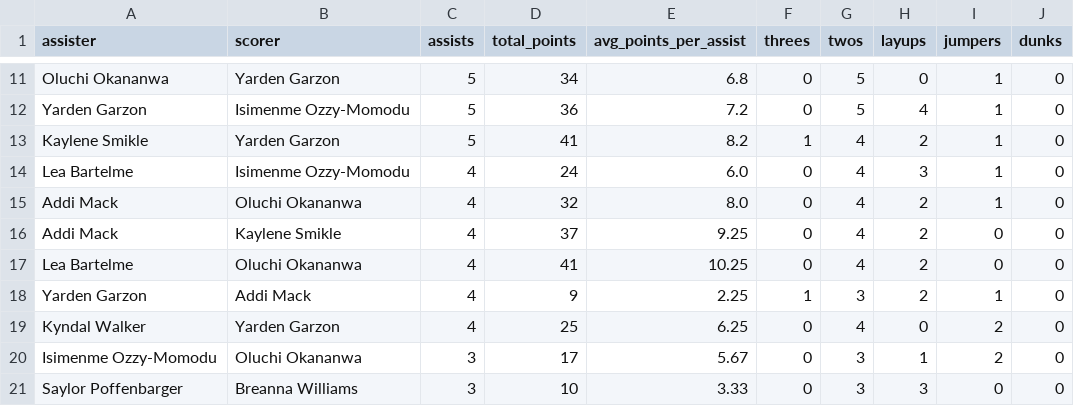
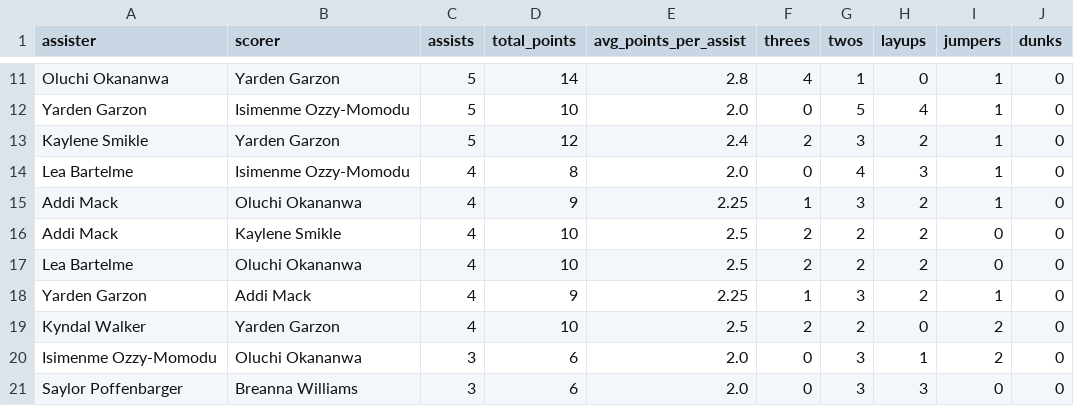
Before and after one commit to dwillis/umdwbb-data, a CSV file: 2025-26/assist_network.csv, drawn as a sheet; only a part is shown, gaps mark what is left out; the diff covers the shown part only; the diff names each change by its address in the sheet, - before the commit and + after, or states it on an @@ line.

```diff
--- a/2025-26/assist_network.csv
+++ b/2025-26/assist_network.csv
-D11 (total_points): 34
+D11 (total_points): 14
-E11 (avg_points_per_assist): 6.8
+E11 (avg_points_per_assist): 2.8
-F11 (threes): 0
+F11 (threes): 4
-G11 (twos): 5
+G11 (twos): 1
-D12 (total_points): 36
+D12 (total_points): 10
-E12 (avg_points_per_assist): 7.2
+E12 (avg_points_per_assist): 2.0
-D13 (total_points): 41
+D13 (total_points): 12
-E13 (avg_points_per_assist): 8.2
+E13 (avg_points_per_assist): 2.4
-F13 (threes): 1
+F13 (threes): 2
-G13 (twos): 4
+G13 (twos): 3
-D14 (total_points): 24
+D14 (total_points): 8
-E14 (avg_points_per_assist): 6.0
+E14 (avg_points_per_assist): 2.0
-D15 (total_points): 32
+D15 (total_points): 9
-E15 (avg_points_per_assist): 8.0
+E15 (avg_points_per_assist): 2.25
-F15 (threes): 0
+F15 (threes): 1
-G15 (twos): 4
+G15 (twos): 3
-D16 (total_points): 37
+D16 (total_points): 10
-E16 (avg_points_per_assist): 9.25
+E16 (avg_points_per_assist): 2.5
-F16:F17 (threes): 0
+F16:F17 (threes): 2
-G16:G17 (twos): 4
+G16:G17 (twos): 2
-D17 (total_points): 41
+D17 (total_points): 10
-E17 (avg_points_per_assist): 10.25
+E17 (avg_points_per_assist): 2.5
-D19 (total_points): 25
+D19 (total_points): 10
-E19 (avg_points_per_assist): 6.25
+E19 (avg_points_per_assist): 2.5
-F19 (threes): 0
+F19 (threes): 2
-G19 (twos): 4
+G19 (twos): 2
-D20 (total_points): 17
+D20 (total_points): 6
-E20 (avg_points_per_assist): 5.67
+E20 (avg_points_per_assist): 2.0
-D21 (total_points): 10
+D21 (total_points): 6
-E21 (avg_points_per_assist): 3.33
+E21 (avg_points_per_assist): 2.0
```
Also changed, not shown: 148 edited cells elsewhere in this file, 2023-24/assist_network.csv, 2023-24/assists.csv, 11 other files.
